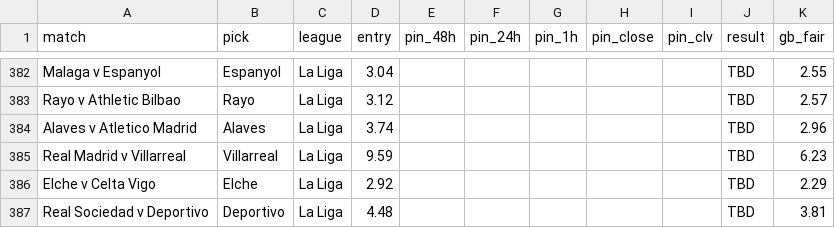
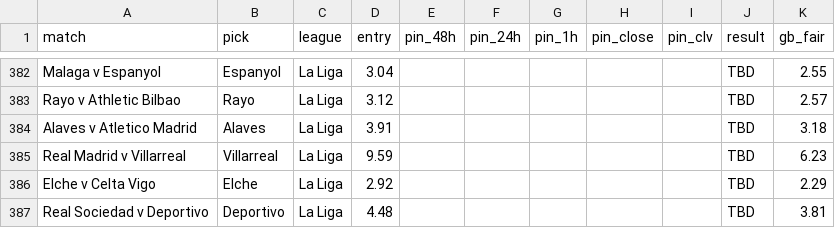
Before and after one commit to Rodzzinho/gamebreaker-clv-proof, a CSV file: pinnacle_clv_drift.csv, drawn as a sheet; only a part is shown, gaps mark what is left out.

```diff
--- a/pinnacle_clv_drift.csv
+++ b/pinnacle_clv_drift.csv
@@ -383,3 +383,3 @@ Malaga v Espanyol,Espanyol,La Liga,3.04,,,,,,TBD,2.55
 Rayo v Athletic Bilbao,Rayo,La Liga,3.12,,,,,,TBD,2.57
-Alaves v Atletico Madrid,Alaves,La Liga,3.74,,,,,,TBD,2.96
+Alaves v Atletico Madrid,Alaves,La Liga,3.91,,,,,,TBD,3.18
 Real Madrid v Villarreal,Villarreal,La Liga,9.59,,,,,,TBD,6.23
```
